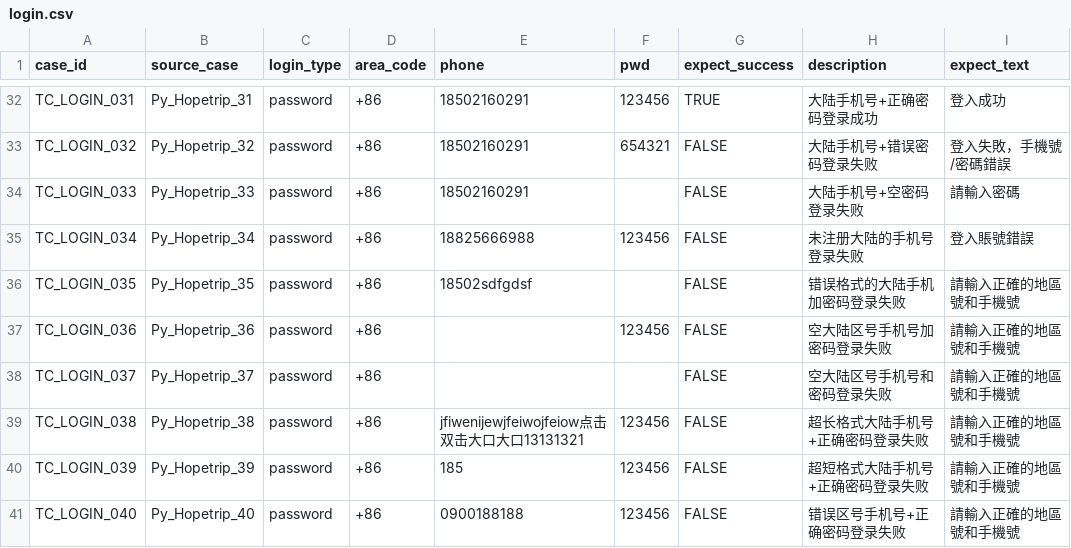
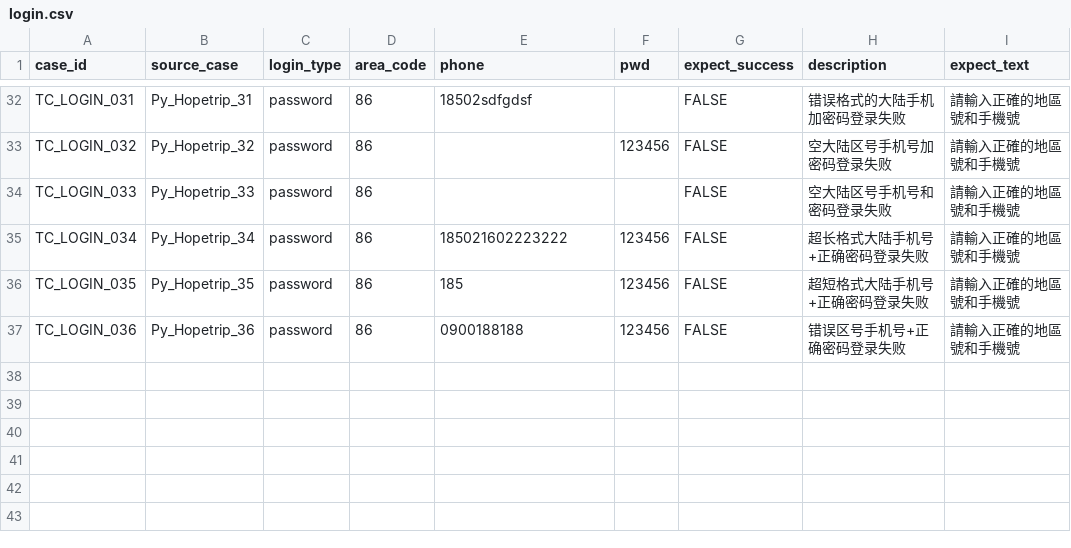
Before and after one commit to Xiaomingxin520/selenium-Pycharm-Projects, a CSV file: data/login.csv, drawn as a sheet; only a part is shown, gaps mark what is left out; the diff covers the shown part only; the diff names each change by its address in the sheet, - before the commit and + after, or states it on an @@ line.

```diff
--- a/data/login.csv
+++ b/data/login.csv
-D32:D37 (area_code): +86
+D32:D37 (area_code): 86
-E32 (phone): 18502160291
+E32 (phone): 18502sdfgdsf
-F32 (pwd): 123456
+F32 (pwd): (empty)
-G32 (expect_success): TRUE
+G32 (expect_success): FALSE
-H32 (description): 大陆手机号+正确密码登录成功
+H32 (description): 错误格式的大陆手机加密码登录失败
-I32 (expect_text): 登入成功
+I32 (expect_text): 請輸入正確的地區號和手機號
-E33:E34 (phone): 18502160291
+E33:E34 (phone): (empty)
-F33 (pwd): 654321
+F33 (pwd): 123456
-H33 (description): 大陆手机号+错误密码登录失败
+H33 (description): 空大陆区号手机号加密码登录失败
-I33 (expect_text): 登入失敗，手機號/密碼錯誤
+I33 (expect_text): 請輸入正確的地區號和手機號
-H34 (description): 大陆手机号+空密码登录失败
+H34 (description): 空大陆区号手机号和密码登录失败
-I34 (expect_text): 請輸入密碼
+I34 (expect_text): 請輸入正確的地區號和手機號
-E35 (phone): 18825666988
+E35 (phone): 185021602223222
-H35 (description): 未注册大陆的手机号登录失败
+H35 (description): 超长格式大陆手机号+正确密码登录失败
-I35 (expect_text): 登入賬號錯誤
+I35 (expect_text): 請輸入正確的地區號和手機號
-E36 (phone): 18502sdfgdsf
+E36 (phone): 185
-F36 (pwd): (empty)
+F36 (pwd): 123456
-H36 (description): 错误格式的大陆手机加密码登录失败
+H36 (description): 超短格式大陆手机号+正确密码登录失败
-E37 (phone): (empty)
+E37 (phone): 0900188188
-H37 (description): 空大陆区号手机号加密码登录失败
+H37 (description): 错误区号手机号+正确密码登录失败
-row 38: TC_LOGIN_037 | Py_Hopetrip_37 | password | +86 |  |  | FALSE | 空大陆区号手机号和密码登录失败 | 請輸入正確的地區號和手機號
-row 39: TC_LOGIN_038 | Py_Hopetrip_38 | password | +86 | jfiwenijewjfeiwojfeiow点击双击大口大口13131321 | 123456 | FALSE | 超长格式大陆手机号+正确密码登录失败 | 請輸入正確的地區號和手機號
-row 40: TC_LOGIN_039 | Py_Hopetrip_39 | password | +86 | 185 | 123456 | FALSE | 超短格式大陆手机号+正确密码登录失败 | 請輸入正確的地區號和手機號
-row 41: TC_LOGIN_040 | Py_Hopetrip_40 | password | +86 | 0900188188 | 123456 | FALSE | 错误区号手机号+正确密码登录失败 | 請輸入正確的地區號和手機號
```
Also changed, not shown: 113 edited cells elsewhere in this file, 4 other files.
